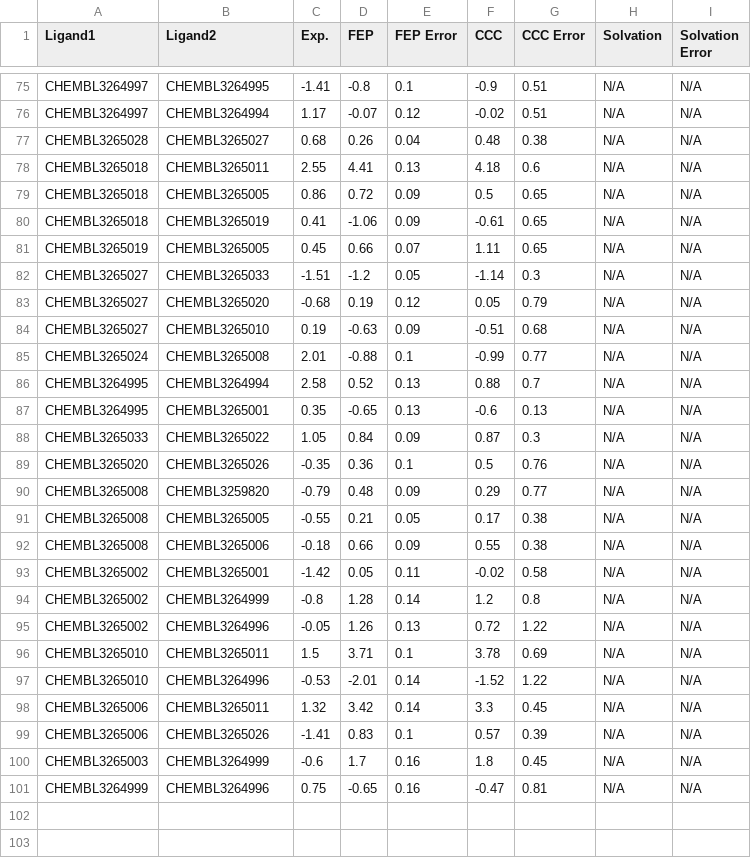
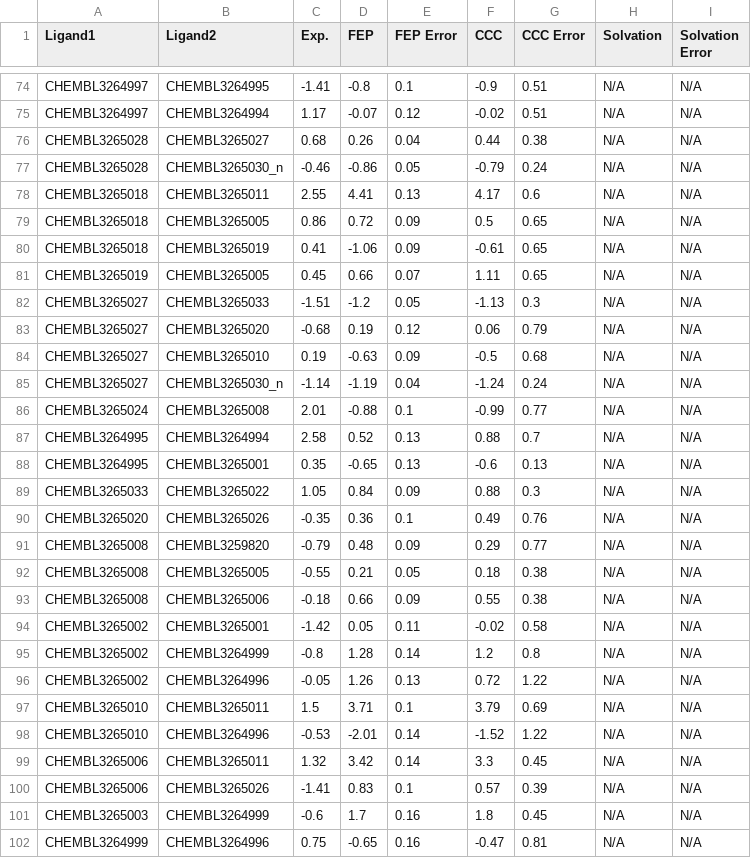
Before and after one commit to MCompChem/fep-benchmark, a CSV file: syk/results_edges_20ns.csv, drawn as a sheet; only a part is shown, gaps mark what is left out; the diff covers the shown part only.

```diff
--- a/syk/results_edges_20ns.csv
+++ b/syk/results_edges_20ns.csv
@@ -76,4 +75,5 @@ CHEMBL3264997,CHEMBL3264995,-1.41,-0.8,0.1,-0.9,0.51,N/A,N/A
 CHEMBL3264997,CHEMBL3264994,1.17,-0.07,0.12,-0.02,0.51,N/A,N/A
-CHEMBL3265028,CHEMBL3265027,0.68,0.26,0.04,0.48,0.38,N/A,N/A
-CHEMBL3265018,CHEMBL3265011,2.55,4.41,0.13,4.18,0.6,N/A,N/A
+CHEMBL3265028,CHEMBL3265027,0.68,0.26,0.04,0.44,0.38,N/A,N/A
+CHEMBL3265028,CHEMBL3265030_n,-0.46,-0.86,0.05,-0.79,0.24,N/A,N/A
+CHEMBL3265018,CHEMBL3265011,2.55,4.41,0.13,4.17,0.6,N/A,N/A
 CHEMBL3265018,CHEMBL3265005,0.86,0.72,0.09,0.5,0.65,N/A,N/A
@@ -81,5 +81,6 @@ CHEMBL3265018,CHEMBL3265019,0.41,-1.06,0.09,-0.61,0.65,N/A,N/A
 CHEMBL3265019,CHEMBL3265005,0.45,0.66,0.07,1.11,0.65,N/A,N/A
-CHEMBL3265027,CHEMBL3265033,-1.51,-1.2,0.05,-1.14,0.3,N/A,N/A
-CHEMBL3265027,CHEMBL3265020,-0.68,0.19,0.12,0.05,0.79,N/A,N/A
-CHEMBL3265027,CHEMBL3265010,0.19,-0.63,0.09,-0.51,0.68,N/A,N/A
+CHEMBL3265027,CHEMBL3265033,-1.51,-1.2,0.05,-1.13,0.3,N/A,N/A
+CHEMBL3265027,CHEMBL3265020,-0.68,0.19,0.12,0.06,0.79,N/A,N/A
+CHEMBL3265027,CHEMBL3265010,0.19,-0.63,0.09,-0.5,0.68,N/A,N/A
+CHEMBL3265027,CHEMBL3265030_n,-1.14,-1.19,0.04,-1.24,0.24,N/A,N/A
 CHEMBL3265024,CHEMBL3265008,2.01,-0.88,0.1,-0.99,0.77,N/A,N/A
@@ -87,6 +88,6 @@ CHEMBL3264995,CHEMBL3264994,2.58,0.52,0.13,0.88,0.7,N/A,N/A
 CHEMBL3264995,CHEMBL3265001,0.35,-0.65,0.13,-0.6,0.13,N/A,N/A
-CHEMBL3265033,CHEMBL3265022,1.05,0.84,0.09,0.87,0.3,N/A,N/A
-CHEMBL3265020,CHEMBL3265026,-0.35,0.36,0.1,0.5,0.76,N/A,N/A
+CHEMBL3265033,CHEMBL3265022,1.05,0.84,0.09,0.88,0.3,N/A,N/A
+CHEMBL3265020,CHEMBL3265026,-0.35,0.36,0.1,0.49,0.76,N/A,N/A
 CHEMBL3265008,CHEMBL3259820,-0.79,0.48,0.09,0.29,0.77,N/A,N/A
-CHEMBL3265008,CHEMBL3265005,-0.55,0.21,0.05,0.17,0.38,N/A,N/A
+CHEMBL3265008,CHEMBL3265005,-0.55,0.21,0.05,0.18,0.38,N/A,N/A
 CHEMBL3265008,CHEMBL3265006,-0.18,0.66,0.09,0.55,0.38,N/A,N/A
@@ -95,3 +96,3 @@ CHEMBL3265002,CHEMBL3264999,-0.8,1.28,0.14,1.2,0.8,N/A,N/A
 CHEMBL3265002,CHEMBL3264996,-0.05,1.26,0.13,0.72,1.22,N/A,N/A
-CHEMBL3265010,CHEMBL3265011,1.5,3.71,0.1,3.78,0.69,N/A,N/A
+CHEMBL3265010,CHEMBL3265011,1.5,3.71,0.1,3.79,0.69,N/A,N/A
 CHEMBL3265010,CHEMBL3264996,-0.53,-2.01,0.14,-1.52,1.22,N/A,N/A
```
Also changed, not shown: 1 added row, 2 removed rows and 25 edited cells elsewhere in this file, syk/results_20ns.csv, syk/results_5ns.csv, 2 other files.
